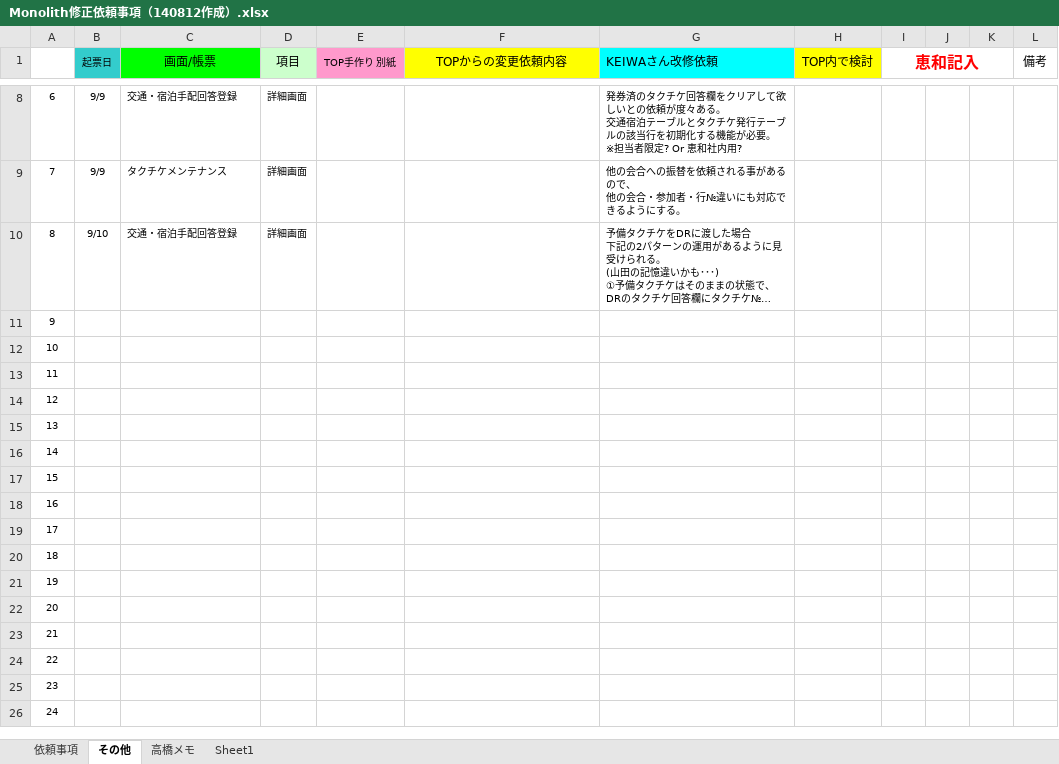
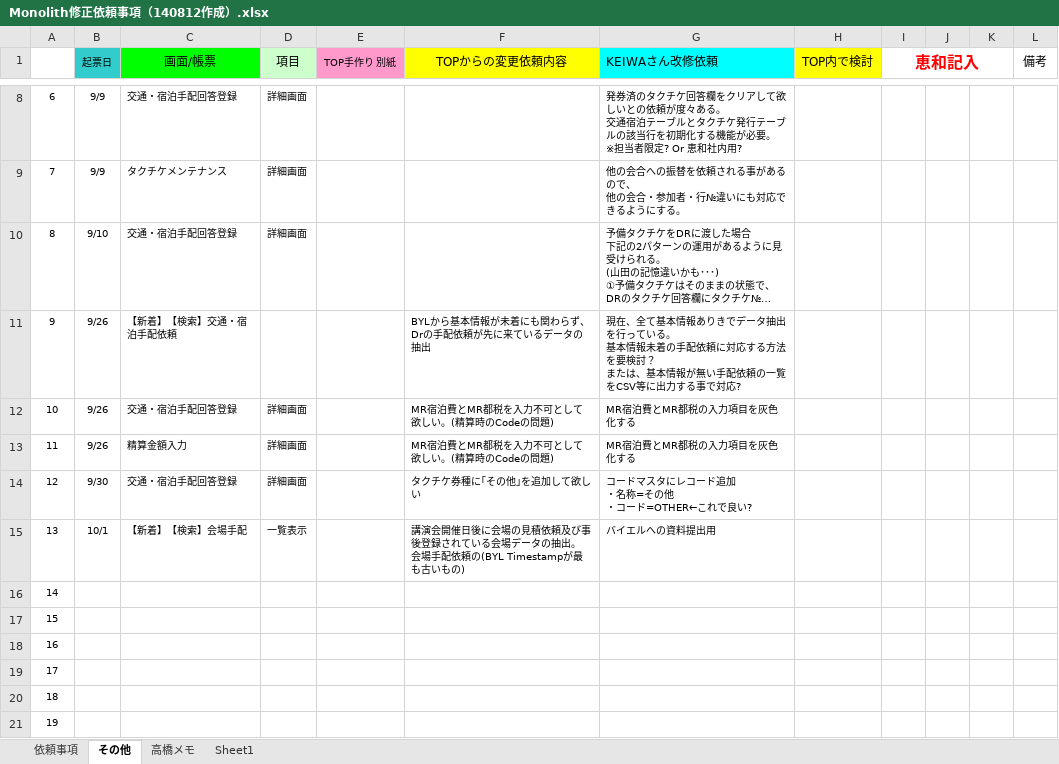
Before and after one commit to MakoYamada/pj_monolith, an Excel workbook: 44 修正依頼/Monolith修正依頼事項（140812作成）.xlsx, sheet その他, drawn as a sheet; only a part is shown, gaps mark what is left out; the shorter side is filled out with more unchanged rows; long unchanged cells end in …; values as stored, in another font and other column widths than the file's, no borders; ↵ is a line break in a cell; the diff names each change by its address in the sheet, - before the commit and + after, or states it on an @@ line.

Commit message:
Vss2Git

```diff
--- a/44 修正依頼/Monolith修正依頼事項（140812作成）.xlsx (sheet その他)
+++ b/44 修正依頼/Monolith修正依頼事項（140812作成）.xlsx (sheet その他)
-B11:B13 (起票日): (empty)
+B11:B13 (起票日): 9/26
-C11 (画面/帳票): (empty)
+C11 (画面/帳票): 【新着】【検索】交通・宿泊手配依頼
-F11 (TOPからの変更依頼内容): (empty)
+F11 (TOPからの変更依頼内容): BYLから基本情報が未着にも関わらず、Drの手配依頼が先に来ているデータの抽出
-G11 (KEIWAさん改修依頼): (empty)
+G11 (KEIWAさん改修依頼): 現在、全て基本情報ありきでデータ抽出を行っている。 ↵ 基本情報未着の手配依頼に対応する方法を要検討？ ↵ または、基本情報が無い手配依頼の一覧をCSV等に出力する事で対応?
-C12 (画面/帳票): (empty)
+C12 (画面/帳票): 交通・宿泊手配回答登録
-D12:D14 (項目): (empty)
+D12:D14 (項目): 詳細画面
-F12:F13 (TOPからの変更依頼内容): (empty)
+F12:F13 (TOPからの変更依頼内容): MR宿泊費とMR都税を入力不可として欲しい。(精算時のCodeの問題)
-G12:G13 (KEIWAさん改修依頼): (empty)
+G12:G13 (KEIWAさん改修依頼): MR宿泊費とMR都税の入力項目を灰色化する
-C13 (画面/帳票): (empty)
+C13 (画面/帳票): 精算金額入力
-B14 (起票日): (empty)
+B14 (起票日): 9/30
-C14 (画面/帳票): (empty)
+C14 (画面/帳票): 交通・宿泊手配回答登録
-F14 (TOPからの変更依頼内容): (empty)
+F14 (TOPからの変更依頼内容): タクチケ券種に｢その他｣を追加して欲しい
-G14 (KEIWAさん改修依頼): (empty)
+G14 (KEIWAさん改修依頼): コードマスタにレコード追加 ↵ ・名称=その他 ↵ ・コード=OTHER←これで良い?
-B15 (起票日): (empty)
+B15 (起票日): 10/1
-C15 (画面/帳票): (empty)
+C15 (画面/帳票): 【新着】【検索】会場手配
-D15 (項目): (empty)
+D15 (項目): 一覧表示
-F15 (TOPからの変更依頼内容): (empty)
+F15 (TOPからの変更依頼内容): 講演会開催日後に会場の見積依頼及び事後登録されている会場データの抽出。 ↵ 会場手配依頼の(BYL Timestampが最も古いもの)
-G15 (KEIWAさん改修依頼): (empty)
+G15 (KEIWAさん改修依頼): バイエルへの資料提出用
```
